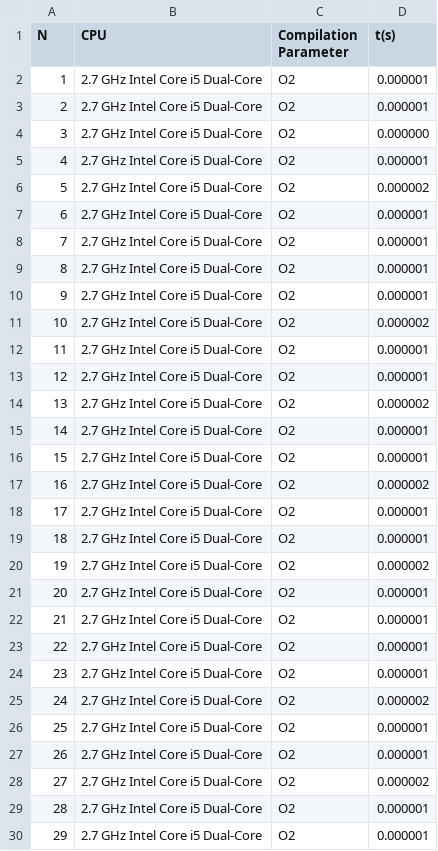
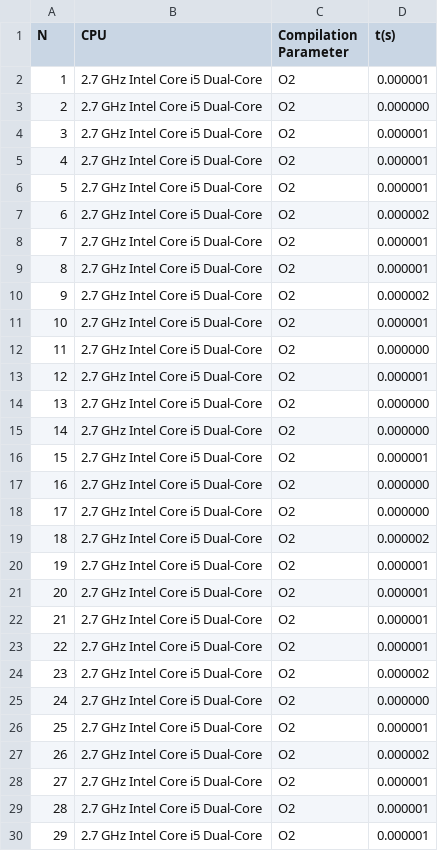
Before and after one commit to jpbrs/DGEMM, a CSV file: Capitulo 3/results-O2-i5-Cap3.csv, drawn as a sheet; only a part is shown; the diff covers the shown part only.

```diff
--- a/Capitulo 3/results-O2-i5-Cap3.csv
+++ b/Capitulo 3/results-O2-i5-Cap3.csv
@@ -2,20 +2,20 @@ N,CPU,Compilation Parameter,t(s)
 1,2.7 GHz Intel Core i5 Dual-Core,O2,0.000001
-2,2.7 GHz Intel Core i5 Dual-Core,O2,0.000001
-3,2.7 GHz Intel Core i5 Dual-Core,O2,0.000000
+2,2.7 GHz Intel Core i5 Dual-Core,O2,0.000000
+3,2.7 GHz Intel Core i5 Dual-Core,O2,0.000001
 4,2.7 GHz Intel Core i5 Dual-Core,O2,0.000001
-5,2.7 GHz Intel Core i5 Dual-Core,O2,0.000002
-6,2.7 GHz Intel Core i5 Dual-Core,O2,0.000001
+5,2.7 GHz Intel Core i5 Dual-Core,O2,0.000001
+6,2.7 GHz Intel Core i5 Dual-Core,O2,0.000002
 7,2.7 GHz Intel Core i5 Dual-Core,O2,0.000001
 8,2.7 GHz Intel Core i5 Dual-Core,O2,0.000001
-9,2.7 GHz Intel Core i5 Dual-Core,O2,0.000001
-10,2.7 GHz Intel Core i5 Dual-Core,O2,0.000002
-11,2.7 GHz Intel Core i5 Dual-Core,O2,0.000001
+9,2.7 GHz Intel Core i5 Dual-Core,O2,0.000002
+10,2.7 GHz Intel Core i5 Dual-Core,O2,0.000001
+11,2.7 GHz Intel Core i5 Dual-Core,O2,0.000000
 12,2.7 GHz Intel Core i5 Dual-Core,O2,0.000001
-13,2.7 GHz Intel Core i5 Dual-Core,O2,0.000002
-14,2.7 GHz Intel Core i5 Dual-Core,O2,0.000001
+13,2.7 GHz Intel Core i5 Dual-Core,O2,0.000000
+14,2.7 GHz Intel Core i5 Dual-Core,O2,0.000000
 15,2.7 GHz Intel Core i5 Dual-Core,O2,0.000001
-16,2.7 GHz Intel Core i5 Dual-Core,O2,0.000002
-17,2.7 GHz Intel Core i5 Dual-Core,O2,0.000001
-18,2.7 GHz Intel Core i5 Dual-Core,O2,0.000001
-19,2.7 GHz Intel Core i5 Dual-Core,O2,0.000002
+16,2.7 GHz Intel Core i5 Dual-Core,O2,0.000000
+17,2.7 GHz Intel Core i5 Dual-Core,O2,0.000000
+18,2.7 GHz Intel Core i5 Dual-Core,O2,0.000002
+19,2.7 GHz Intel Core i5 Dual-Core,O2,0.000001
 20,2.7 GHz Intel Core i5 Dual-Core,O2,0.000001
@@ -23,7 +23,7 @@ N,CPU,Compilation Parameter,t(s)
 22,2.7 GHz Intel Core i5 Dual-Core,O2,0.000001
-23,2.7 GHz Intel Core i5 Dual-Core,O2,0.000001
-24,2.7 GHz Intel Core i5 Dual-Core,O2,0.000002
+23,2.7 GHz Intel Core i5 Dual-Core,O2,0.000002
+24,2.7 GHz Intel Core i5 Dual-Core,O2,0.000000
 25,2.7 GHz Intel Core i5 Dual-Core,O2,0.000001
-26,2.7 GHz Intel Core i5 Dual-Core,O2,0.000001
-27,2.7 GHz Intel Core i5 Dual-Core,O2,0.000002
+26,2.7 GHz Intel Core i5 Dual-Core,O2,0.000002
+27,2.7 GHz Intel Core i5 Dual-Core,O2,0.000001
 28,2.7 GHz Intel Core i5 Dual-Core,O2,0.000001
```
Also changed, not shown: 54 edited cells elsewhere in this file, 1 other file.
